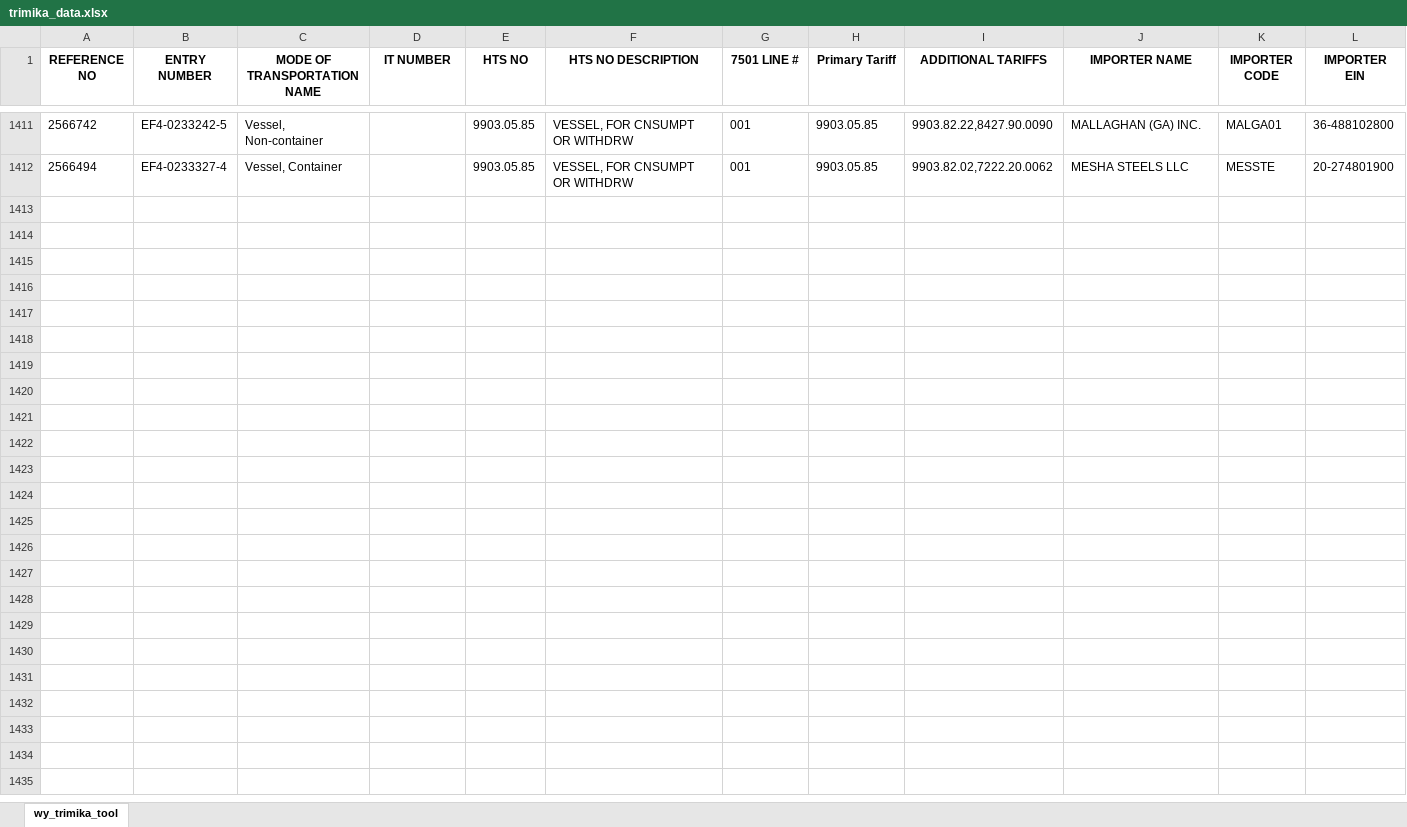
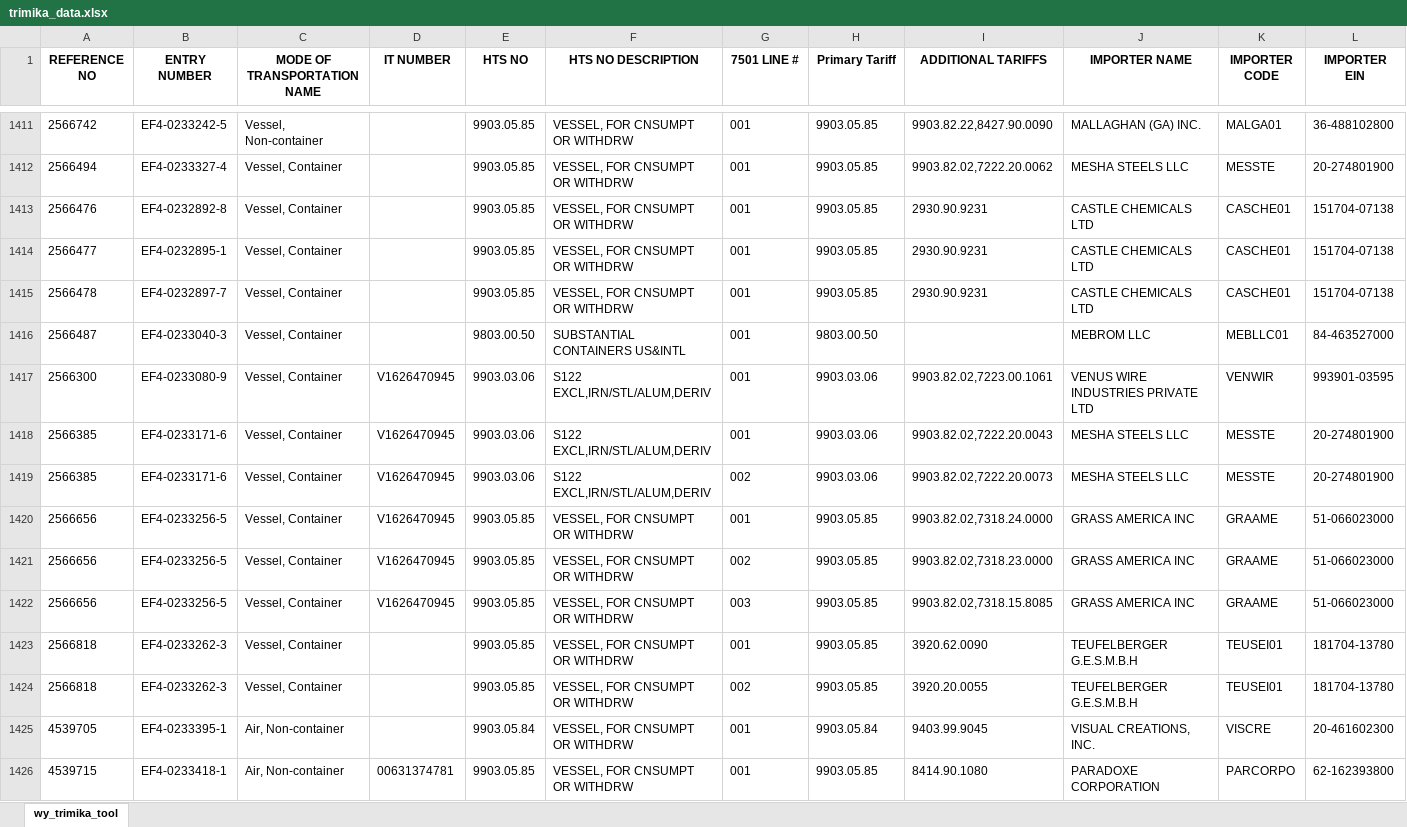
Before and after one commit to iffinc-ga/hts_search_tool, an Excel workbook: trimika_data.xlsx, sheet wy_trimika_tool, drawn as a sheet; only a part is shown, gaps mark what is left out; values as stored, in another font and other column widths than the file's, no borders; rows hold the shown columns only; the diff names each change by its address in the sheet, - before the commit and + after, or states it on an @@ line.

Commit message:
Append trimika data — 14 new rows, 1425 total

```diff
--- a/trimika_data.xlsx (sheet wy_trimika_tool)
+++ b/trimika_data.xlsx (sheet wy_trimika_tool)
+row 1413: 2566476 | EF4-0232892-8 | Vessel, Container |  | 9903.05.85 | VESSEL, FOR CNSUMPT OR WITHDRW | 001 | 9903.05.85 | 2930.90.9231 | CASTLE CHEMICALS LTD | CASCHE01 | 151704-07138
+row 1414: 2566477 | EF4-0232895-1 | Vessel, Container |  | 9903.05.85 | VESSEL, FOR CNSUMPT OR WITHDRW | 001 | 9903.05.85 | 2930.90.9231 | CASTLE CHEMICALS LTD | CASCHE01 | 151704-07138
+row 1415: 2566478 | EF4-0232897-7 | Vessel, Container |  | 9903.05.85 | VESSEL, FOR CNSUMPT OR WITHDRW | 001 | 9903.05.85 | 2930.90.9231 | CASTLE CHEMICALS LTD | CASCHE01 | 151704-07138
+row 1416: 2566487 | EF4-0233040-3 | Vessel, Container |  | 9803.00.50 | SUBSTANTIAL CONTAINERS US&INTL | 001 | 9803.00.50 |  | MEBROM LLC | MEBLLC01 | 84-463527000
+row 1417: 2566300 | EF4-0233080-9 | Vessel, Container | V1626470945 | 9903.03.06 | S122 EXCL,IRN/STL/ALUM,DERIV | 001 | 9903.03.06 | 9903.82.02,7223.00.1061 | VENUS WIRE INDUSTRIES PRIVATE LTD | VENWIR | 993901-03595
+row 1418: 2566385 | EF4-0233171-6 | Vessel, Container | V1626470945 | 9903.03.06 | S122 EXCL,IRN/STL/ALUM,DERIV | 001 | 9903.03.06 | 9903.82.02,7222.20.0043 | MESHA STEELS LLC | MESSTE | 20-274801900
+row 1419: 2566385 | EF4-0233171-6 | Vessel, Container | V1626470945 | 9903.03.06 | S122 EXCL,IRN/STL/ALUM,DERIV | 002 | 9903.03.06 | 9903.82.02,7222.20.0073 | MESHA STEELS LLC | MESSTE | 20-274801900
+row 1420: 2566656 | EF4-0233256-5 | Vessel, Container | V1626470945 | 9903.05.85 | VESSEL, FOR CNSUMPT OR WITHDRW | 001 | 9903.05.85 | 9903.82.02,7318.24.0000 | GRASS AMERICA INC | GRAAME | 51-066023000
+row 1421: 2566656 | EF4-0233256-5 | Vessel, Container | V1626470945 | 9903.05.85 | VESSEL, FOR CNSUMPT OR WITHDRW | 002 | 9903.05.85 | 9903.82.02,7318.23.0000 | GRASS AMERICA INC | GRAAME | 51-066023000
+row 1422: 2566656 | EF4-0233256-5 | Vessel, Container | V1626470945 | 9903.05.85 | VESSEL, FOR CNSUMPT OR WITHDRW | 003 | 9903.05.85 | 9903.82.02,7318.15.8085 | GRASS AMERICA INC | GRAAME | 51-066023000
+row 1423: 2566818 | EF4-0233262-3 | Vessel, Container |  | 9903.05.85 | VESSEL, FOR CNSUMPT OR WITHDRW | 001 | 9903.05.85 | 3920.62.0090 | TEUFELBERGER G.E.S.M.B.H | TEUSEI01 | 181704-13780
+row 1424: 2566818 | EF4-0233262-3 | Vessel, Container |  | 9903.05.85 | VESSEL, FOR CNSUMPT OR WITHDRW | 002 | 9903.05.85 | 3920.20.0055 | TEUFELBERGER G.E.S.M.B.H | TEUSEI01 | 181704-13780
+row 1425: 4539705 | EF4-0233395-1 | Air, Non-container |  | 9903.05.84 | VESSEL, FOR CNSUMPT OR WITHDRW | 001 | 9903.05.84 | 9403.99.9045 | VISUAL CREATIONS, INC. | VISCRE | 20-461602300
+row 1426: 4539715 | EF4-0233418-1 | Air, Non-container | 00631374781 | 9903.05.85 | VESSEL, FOR CNSUMPT OR WITHDRW | 001 | 9903.05.85 | 8414.90.1080 | PARADOXE CORPORATION | PARCORPO | 62-162393800
```
